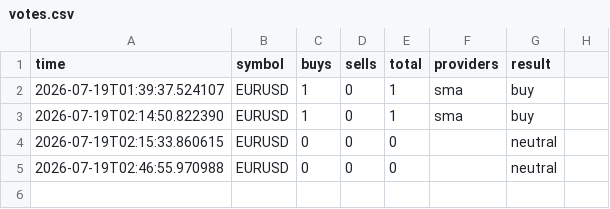
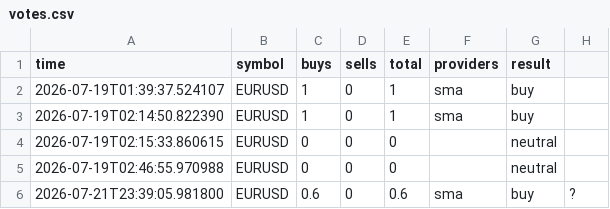
Before and after one commit to mulkymalikuldhrs/Quant-Nanggroe-AI, a CSV file: data/votes.csv, drawn as a sheet.

```diff
--- a/data/votes.csv
+++ b/data/votes.csv
@@ -5 +5,2 @@ time,symbol,buys,sells,total,providers,result
 2026-07-19T02:46:55.970988,EURUSD,0,0,0,,neutral
+2026-07-21T23:39:05.981800,EURUSD,0.6,0,0.6,sma,buy,?
```
Also changed, not shown: 3 other files.
